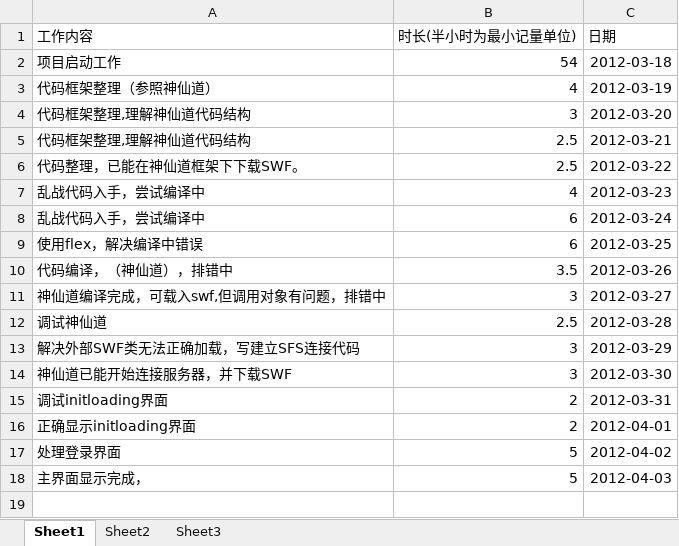
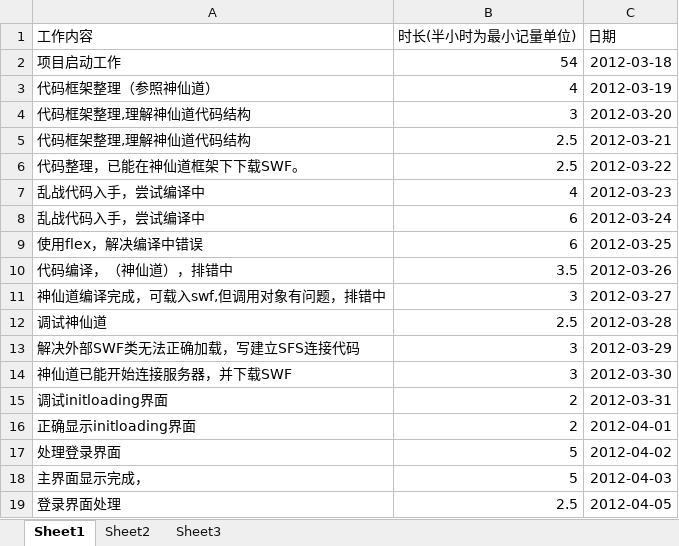
Before and after one commit to phicuong08/i-card-v1, an Excel workbook: work_log/朱发楠_工作表.xlsx, sheet Sheet1, drawn as a sheet; values as stored, in another font and other column widths than the file's, no borders; the diff names each change by its address in the sheet, - before the commit and + after, or states it on an @@ line.

```diff
--- a/work_log/朱发楠_工作表.xlsx (sheet Sheet1)
+++ b/work_log/朱发楠_工作表.xlsx (sheet Sheet1)
+row 19: 登录界面处理 | 2.5 | 2012-04-05
```
